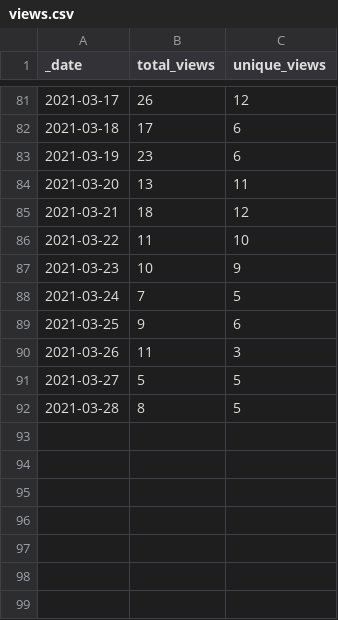
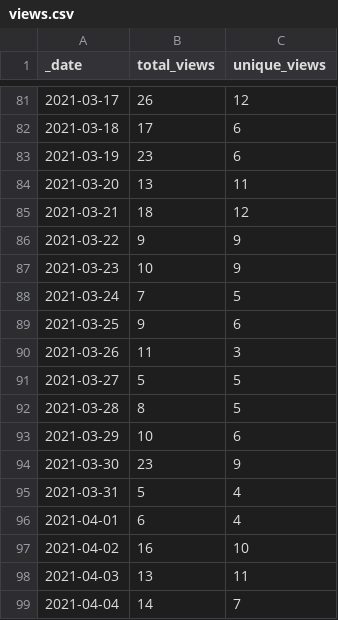
Before and after one commit to 0m4r/MMM-covid19, a CSV file: traffic/views.csv, drawn as a sheet; only a part is shown, gaps mark what is left out.

Commit message:
GitHub traffic

```diff
--- a/traffic/views.csv
+++ b/traffic/views.csv
@@ -85,3 +85,3 @@ _date,total_views,unique_views
 2021-03-21,18,12
-2021-03-22,11,10
+2021-03-22,9,9
 2021-03-23,10,9
@@ -92 +92,8 @@ _date,total_views,unique_views
 2021-03-28,8,5
+2021-03-29,10,6
+2021-03-30,23,9
+2021-03-31,5,4
+2021-04-01,6,4
+2021-04-02,16,10
+2021-04-03,13,11
+2021-04-04,14,7
```
Also changed, not shown: traffic/clones.csv, 1 other file.
